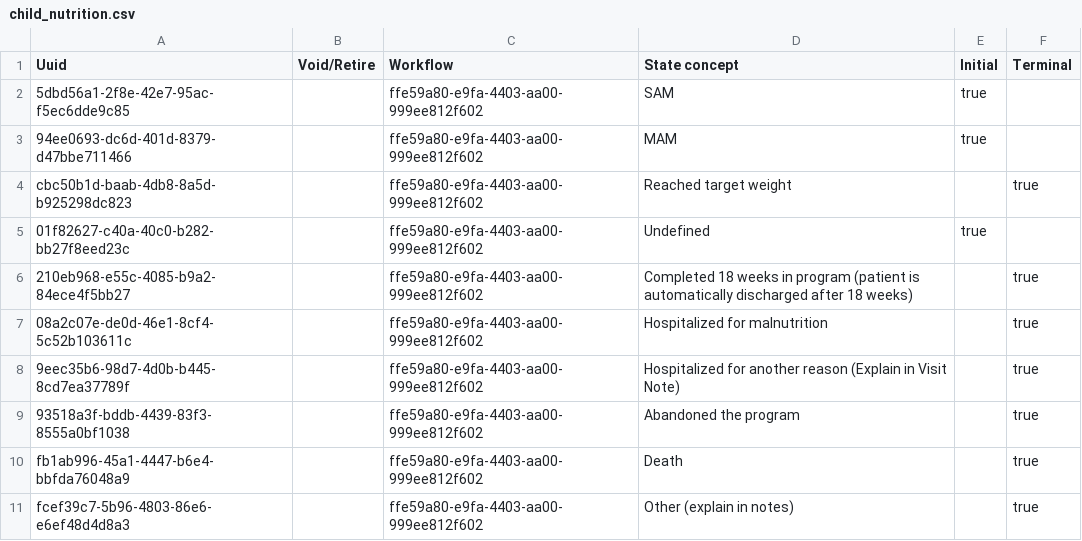
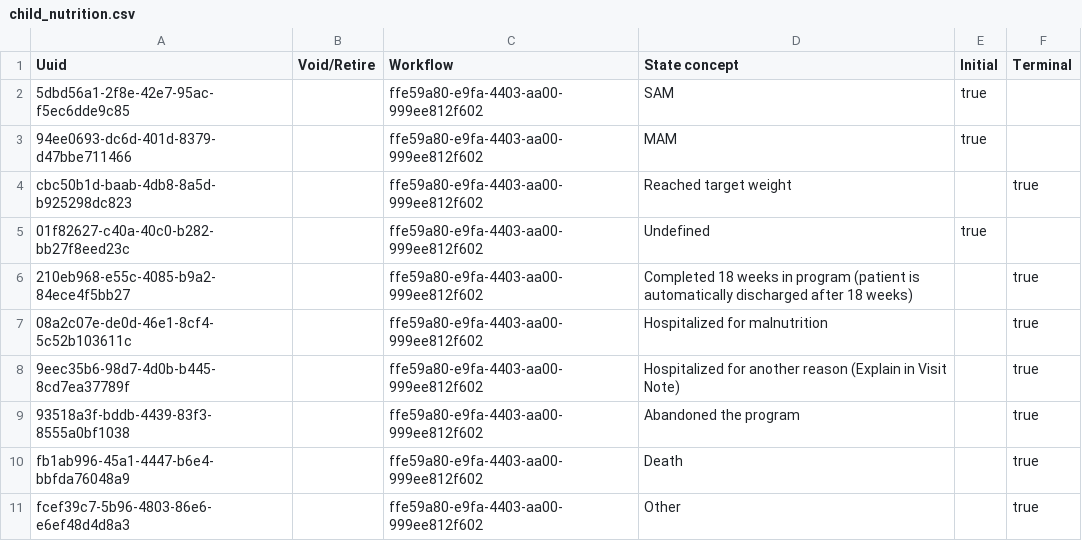
Before and after one commit to mekomsolutions/ozone-lamp, a CSV file: configs/openmrs/initializer_config/programworkflowstates/child_nutrition.csv, drawn as a sheet.

```diff
--- a/configs/openmrs/initializer_config/programworkflowstates/child_nutrition.csv
+++ b/configs/openmrs/initializer_config/programworkflowstates/child_nutrition.csv
@@ -10,2 +10,2 @@ cbc50b1d-baab-4db8-8a5d-b925298dc823,,ffe59a80-e9fa-4403-aa00-999ee812f602,Reach
 fb1ab996-45a1-4447-b6e4-bbfda76048a9,,ffe59a80-e9fa-4403-aa00-999ee812f602,Death,,true
-fcef39c7-5b96-4803-86e6-e6ef48d4d8a3,,ffe59a80-e9fa-4403-aa00-999ee812f602,Other (explain in notes),,true
+fcef39c7-5b96-4803-86e6-e6ef48d4d8a3,,ffe59a80-e9fa-4403-aa00-999ee812f602,Other,,true
```
Also changed, not shown: configs/openmrs/initializer_config/concepts/child_nutrition.csv, 1 other file.
